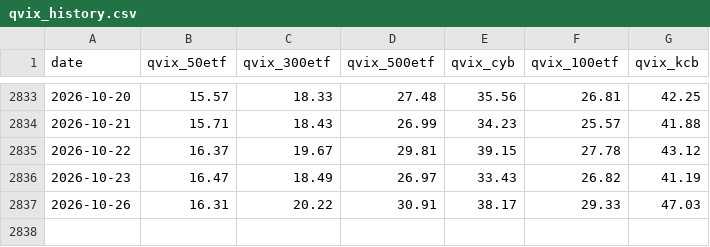
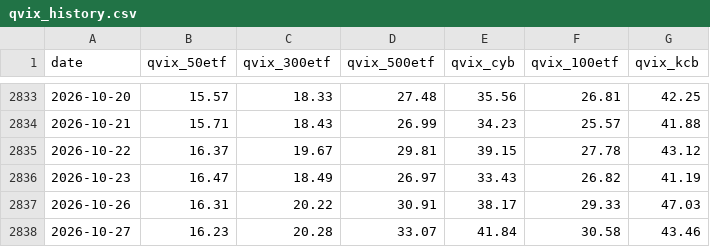
Before and after one commit to fatduck007/a-share-vix, a CSV file: data/qvix_history.csv, drawn as a sheet; only a part is shown, gaps mark what is left out; the diff names each change by its address in the sheet, - before the commit and + after, or states it on an @@ line.

```diff
--- a/data/qvix_history.csv
+++ b/data/qvix_history.csv
+row 2838: 2026-10-27 | 16.23 | 20.28 | 33.07 | 41.84 | 30.58 | 43.46
```
Also changed, not shown: data/a_share_vix.csv, 5 other files.
